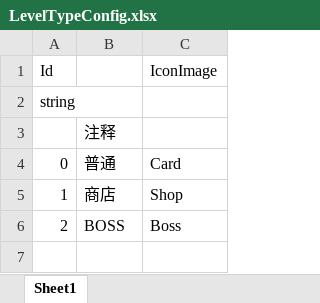
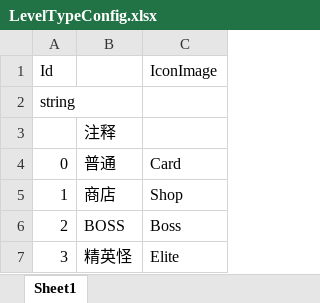
Before and after one commit to iamhuangyinan-sys/SpiderCardProject, an Excel workbook: Config/Excel/LevelTypeConfig.xlsx, sheet Sheet1, drawn as a sheet; values as stored, in another font and other column widths than the file's, no borders; the diff names each change by its address in the sheet, - before the commit and + after, or states it on an @@ line.

```diff
--- a/Config/Excel/LevelTypeConfig.xlsx (sheet Sheet1)
+++ b/Config/Excel/LevelTypeConfig.xlsx (sheet Sheet1)
+row 7: 3 | 精英怪 | Elite
```
Also changed, not shown: 16 other files.
